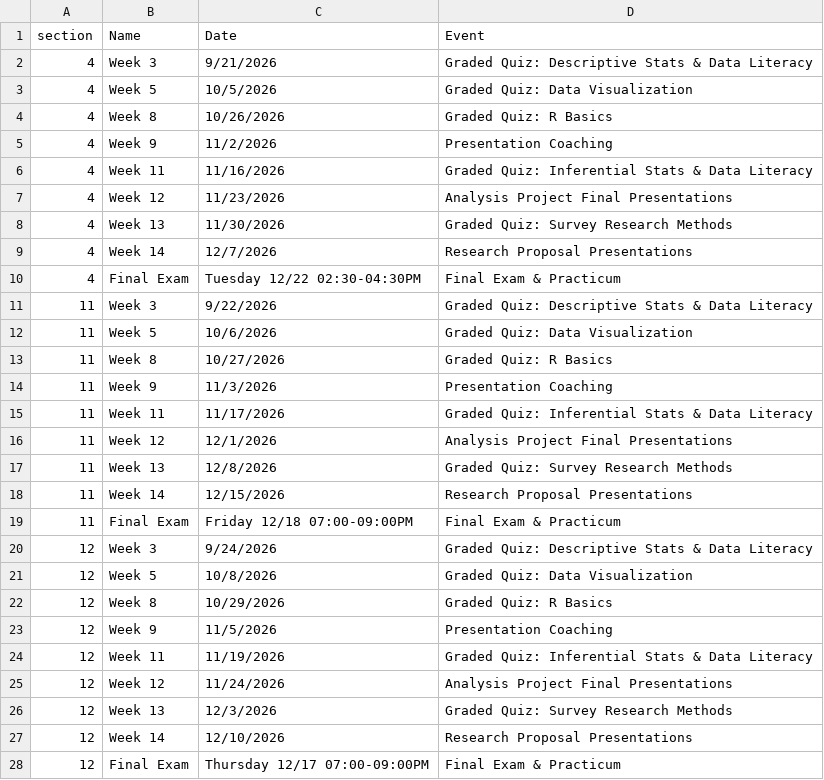
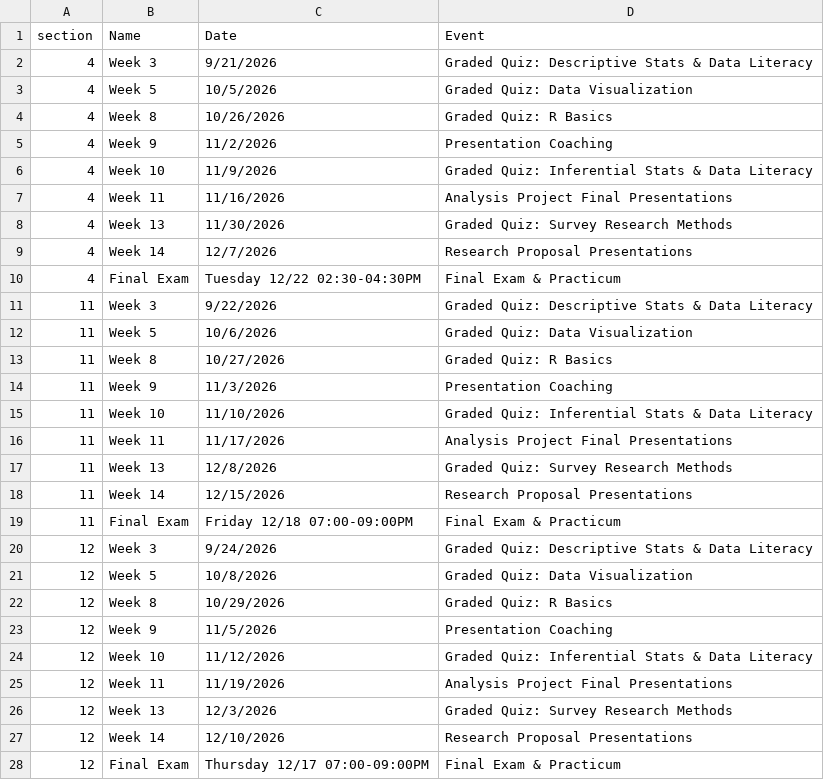
Before and after one commit to ECO230/boland_course, a CSV file: syllabus/data/section_important_dates_formatted.csv, drawn as a sheet.

Commit message:
Align syllabus quiz and presentation dates for all sections

```diff
--- a/syllabus/data/section_important_dates_formatted.csv
+++ b/syllabus/data/section_important_dates_formatted.csv
@@ -5,4 +5,4 @@
 "4","Week 9","11/2/2026","Presentation Coaching"
-"4","Week 11","11/16/2026","Graded Quiz: Inferential Stats & Data Literacy"
-"4","Week 12","11/23/2026","Analysis Project Final Presentations"
+"4","Week 10","11/9/2026","Graded Quiz: Inferential Stats & Data Literacy"
+"4","Week 11","11/16/2026","Analysis Project Final Presentations"
 "4","Week 13","11/30/2026","Graded Quiz: Survey Research Methods"
@@ -14,4 +14,4 @@
 "11","Week 9","11/3/2026","Presentation Coaching"
-"11","Week 11","11/17/2026","Graded Quiz: Inferential Stats & Data Literacy"
-"11","Week 12","12/1/2026","Analysis Project Final Presentations"
+"11","Week 10","11/10/2026","Graded Quiz: Inferential Stats & Data Literacy"
+"11","Week 11","11/17/2026","Analysis Project Final Presentations"
 "11","Week 13","12/8/2026","Graded Quiz: Survey Research Methods"
@@ -23,4 +23,4 @@
 "12","Week 9","11/5/2026","Presentation Coaching"
-"12","Week 11","11/19/2026","Graded Quiz: Inferential Stats & Data Literacy"
-"12","Week 12","11/24/2026","Analysis Project Final Presentations"
+"12","Week 10","11/12/2026","Graded Quiz: Inferential Stats & Data Literacy"
+"12","Week 11","11/19/2026","Analysis Project Final Presentations"
 "12","Week 13","12/3/2026","Graded Quiz: Survey Research Methods"
```
